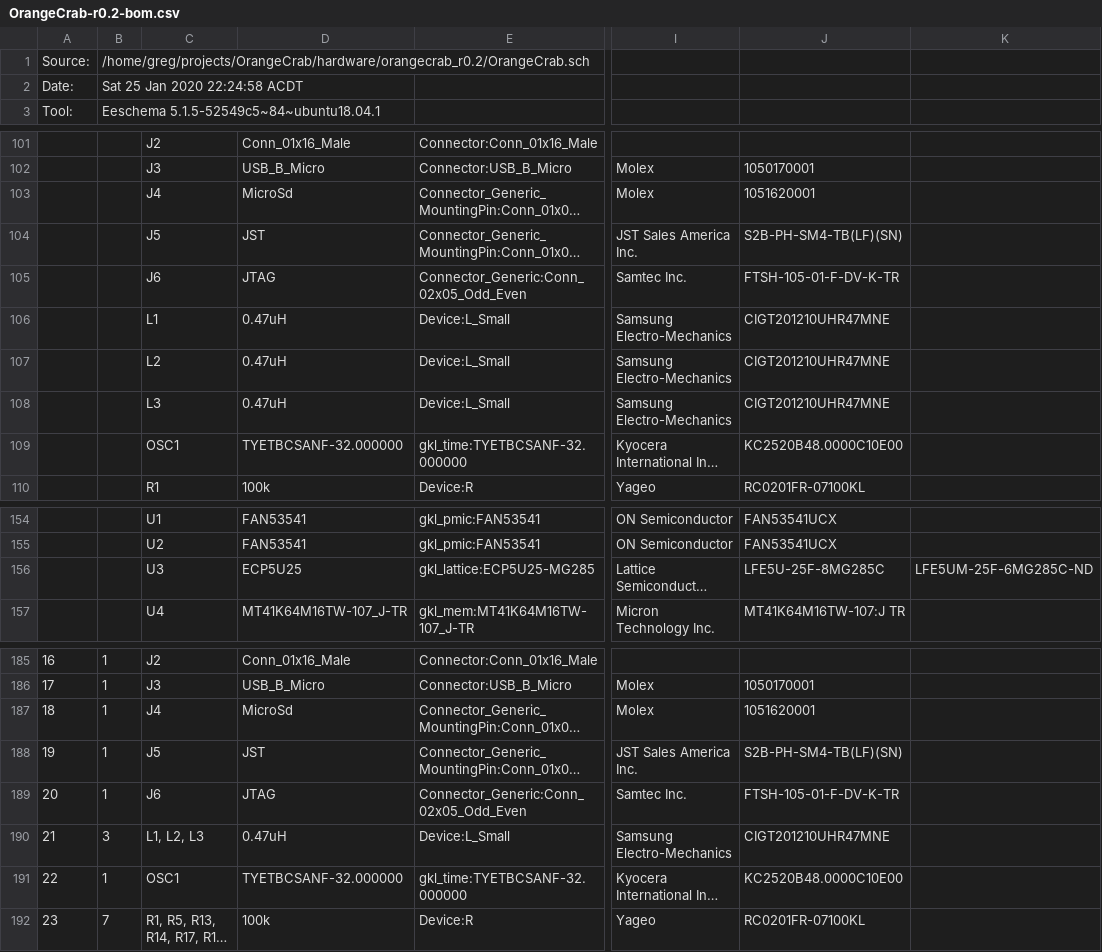
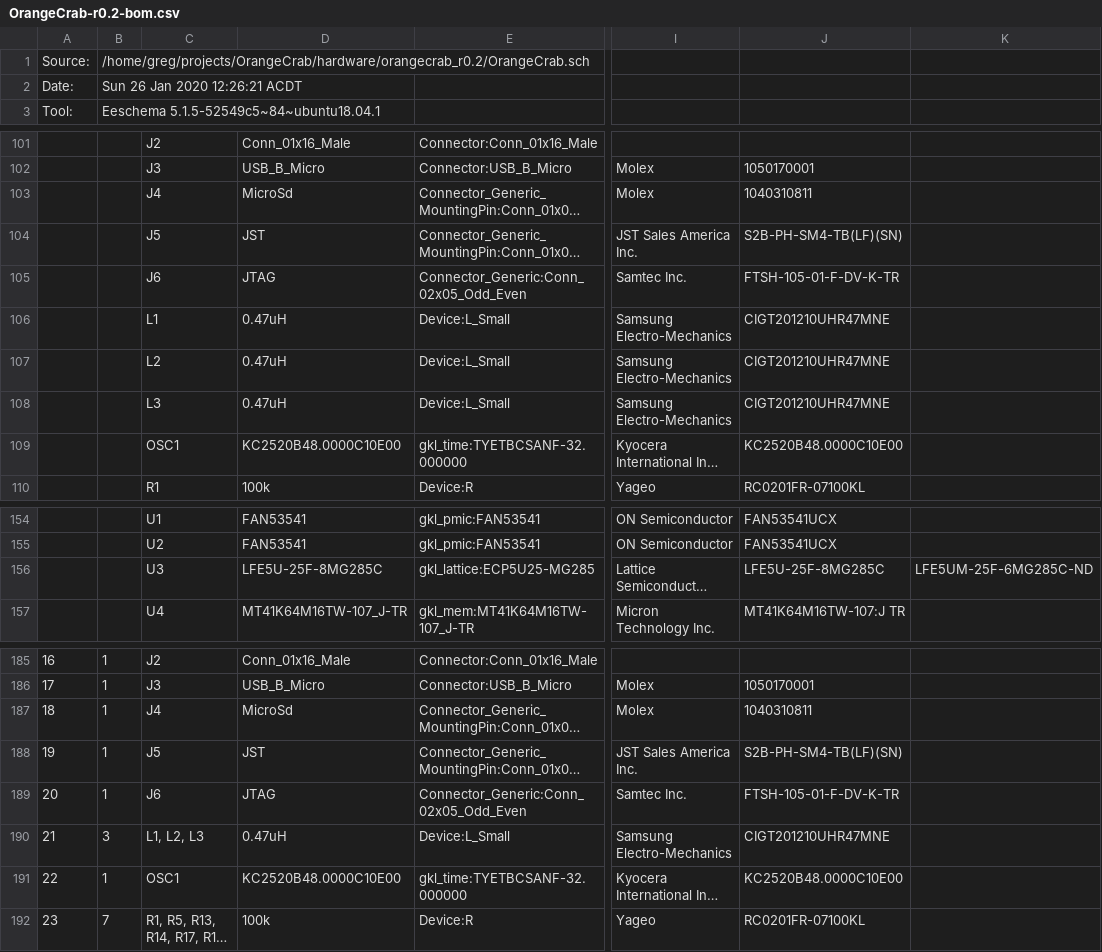
Before and after one commit to orangecrab-fpga/orangecrab-hardware, a CSV file: hardware/orangecrab_r0.2/Production/OrangeCrab-r0.2-bom.csv, drawn as a sheet; only a part is shown, gaps mark what is left out; long unchanged cells end in …; the diff covers the shown part only; the diff names each change by its address in the sheet, - before the commit and + after, or states it on an @@ line.

```diff
--- a/hardware/orangecrab_r0.2/Production/OrangeCrab-r0.2-bom.csv
+++ b/hardware/orangecrab_r0.2/Production/OrangeCrab-r0.2-bom.csv
-B2: Sat 25 Jan 2020 22:24:58 ACDT
+B2: Sun 26 Jan 2020 12:26:21 ACDT
-J103: 1051620001
+J103: 1040310811
-D109: TYETBCSANF-32.000000
+D109: KC2520B48.0000C10E00
-D156: ECP5U25
+D156: LFE5U-25F-8MG285C
-J187: 1051620001
+J187: 1040310811
-D191: TYETBCSANF-32.000000
+D191: KC2520B48.0000C10E00
```
Also changed, not shown: 1 edited cell elsewhere in this file, hardware/orangecrab_r0.2/Production/OrangeCrab-r0.2-bottom-pos.csv, hardware/orangecrab_r0.2/Production/OrangeCrab-r0.2-top-pos.csv, 6 other files.
